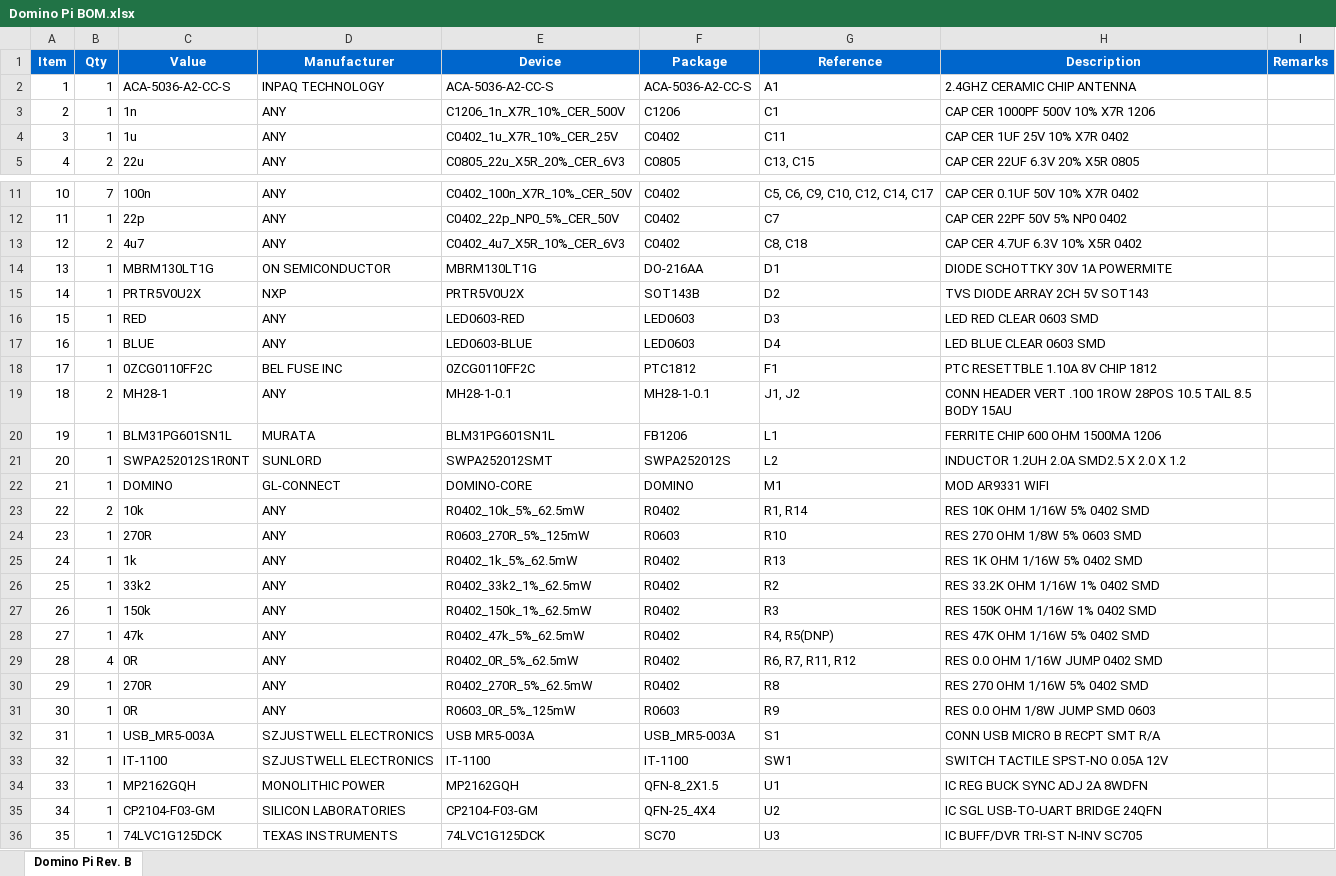
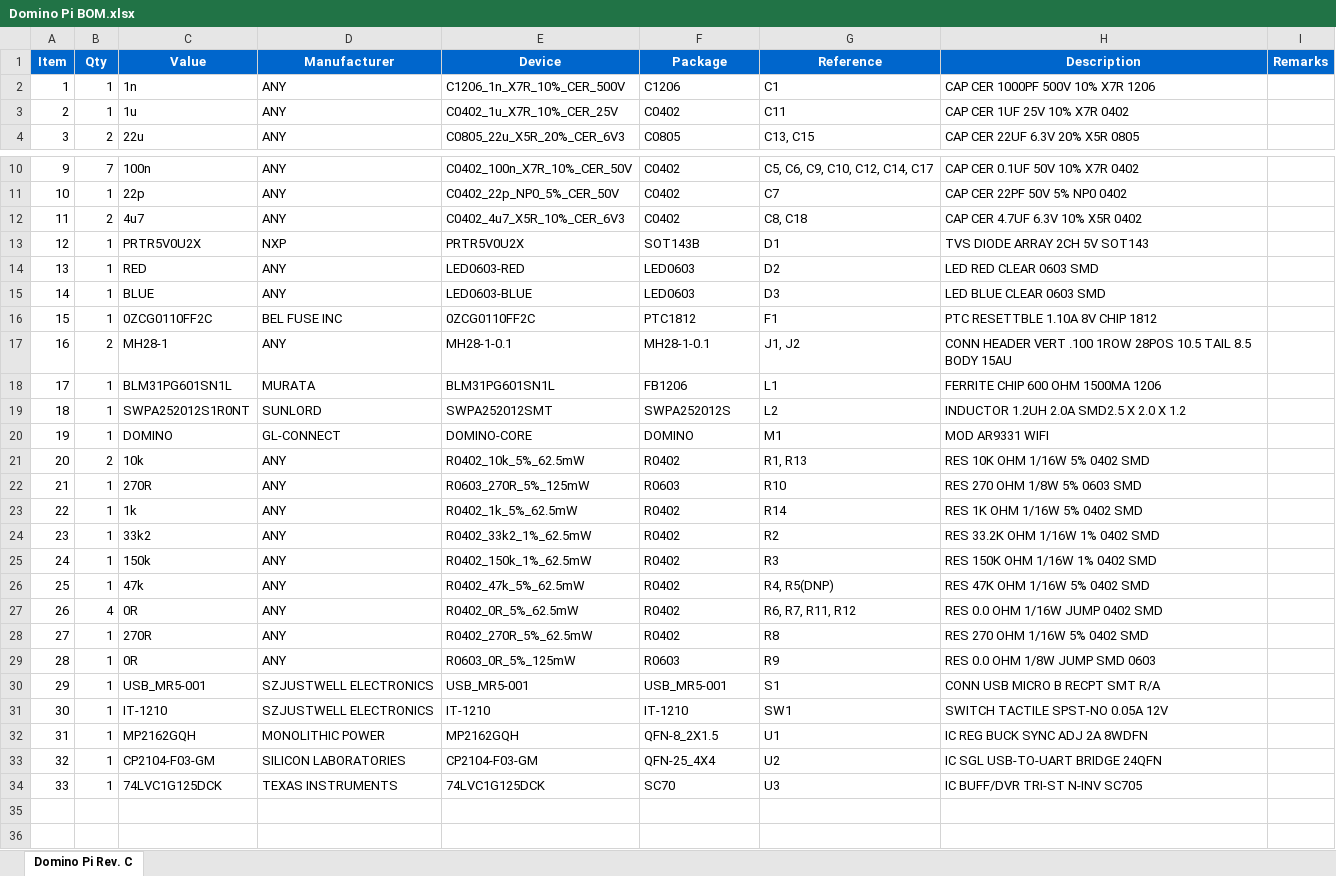
Before and after one commit to domino-team/domino-hardware, an Excel workbook: Domino Pi/BOM/Domino Pi BOM.xlsx, sheet Domino Pi Rev. C, drawn as a sheet; only a part is shown, gaps mark what is left out; values as stored, in another font and other column widths than the file's, no borders; removed rows and columns are numbered as before the commit, all else as after; the diff names each change by its address in the sheet, - before the commit and + after, or states it on an @@ line.

Commit message:
Domino Pi rev. C: removed Schottky diode on +VUSB, it causes too much voltage drop, optimized power wiring, changed Logos

```diff
--- a/Domino Pi/BOM/Domino Pi BOM.xlsx (sheet Domino Pi Rev. C)
+++ b/Domino Pi/BOM/Domino Pi BOM.xlsx (sheet Domino Pi Rev. C)
-sheet tab: Domino Pi Rev. B
+sheet tab: Domino Pi Rev. C
-row 2: 1 | 1 | ACA-5036-A2-CC-S | INPAQ TECHNOLOGY | ACA-5036-A2-CC-S | ACA-5036-A2-CC-S | A1 | 2.4GHZ CERAMIC CHIP ANTENNA
@@ column A (Item) renumbered from row 2 down @@
-row 14: 13 | 1 | MBRM130LT1G | ON SEMICONDUCTOR | MBRM130LT1G | DO-216AA | D1 | DIODE SCHOTTKY 30V 1A POWERMITE
-G13 (Reference): D2
+G13 (Reference): D1
-G14 (Reference): D3
+G14 (Reference): D2
-G15 (Reference): D4
+G15 (Reference): D3
-G21 (Reference): R1, R14
+G21 (Reference): R1, R13
-G23 (Reference): R13
+G23 (Reference): R14
-C30 (Value): USB_MR5-003A
+C30 (Value): USB_MR5-001
-E30 (Device): USB MR5-003A
+E30 (Device): USB_MR5-001
-F30 (Package): USB_MR5-003A
+F30 (Package): USB_MR5-001
-C31 (Value): IT-1100
+C31 (Value): IT-1210
-E31 (Device): IT-1100
+E31 (Device): IT-1210
-F31 (Package): IT-1100
+F31 (Package): IT-1210
```
Also changed, not shown: 49 other files.
